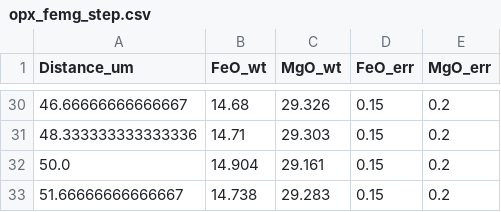
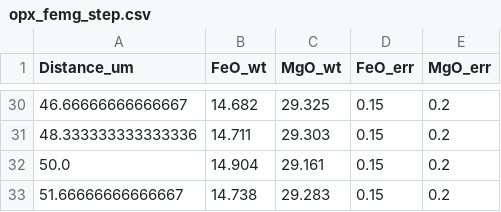
Before and after one commit to ArminTimar/Diffusor, a CSV file: examples/opx_femg_step.csv, drawn as a sheet; only a part is shown, gaps mark what is left out; the diff covers the shown part only.

```diff
--- a/examples/opx_femg_step.csv
+++ b/examples/opx_femg_step.csv
@@ -30,3 +30,3 @@ Distance_um,FeO_wt,MgO_wt,FeO_err,MgO_err
-46.66666666666667,14.68,29.326,0.15,0.2
-48.333333333333336,14.71,29.303,0.15,0.2
+46.66666666666667,14.682,29.325,0.15,0.2
+48.333333333333336,14.711,29.303,0.15,0.2
 50.0,14.904,29.161,0.15,0.2
```
Also changed, not shown: 31 edited cells elsewhere in this file, 18 other files.
